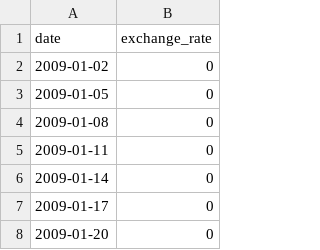
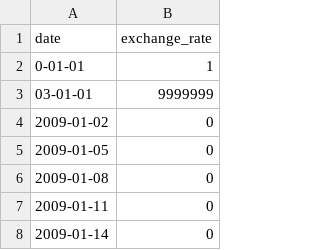
Before and after one commit to 705mmes/CPP, a CSV file: CPP09/ex00/data.csv, drawn as a sheet; only a part is shown; the shorter side is filled out with more unchanged rows.

```diff
--- a/CPP09/ex00/data.csv
+++ b/CPP09/ex00/data.csv
@@ -1,2 +1,4 @@
 date,exchange_rate
+0-01-01,1
+03-01-01,9999999
 2009-01-02,0
```
Also changed, not shown: 23 other files.
